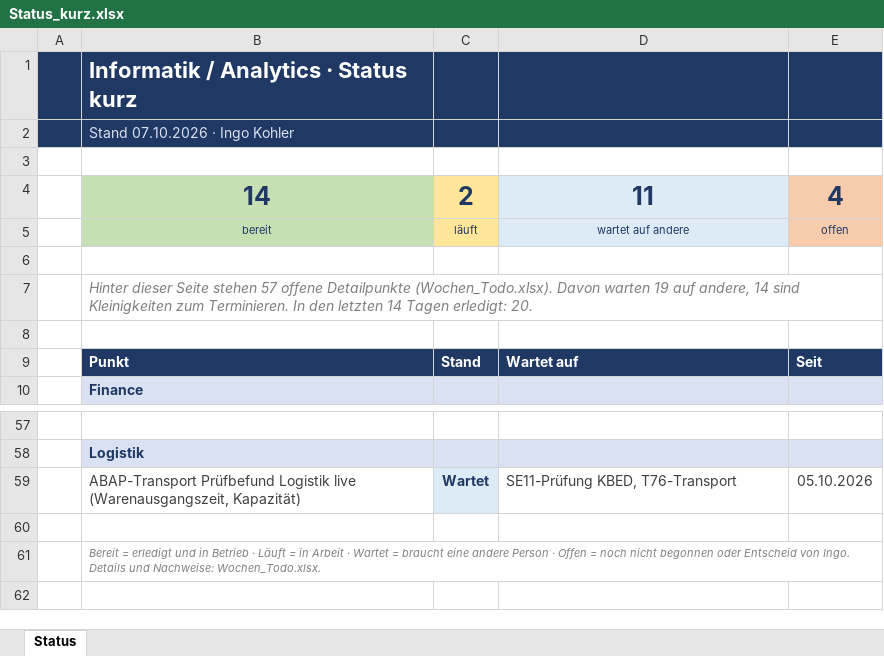
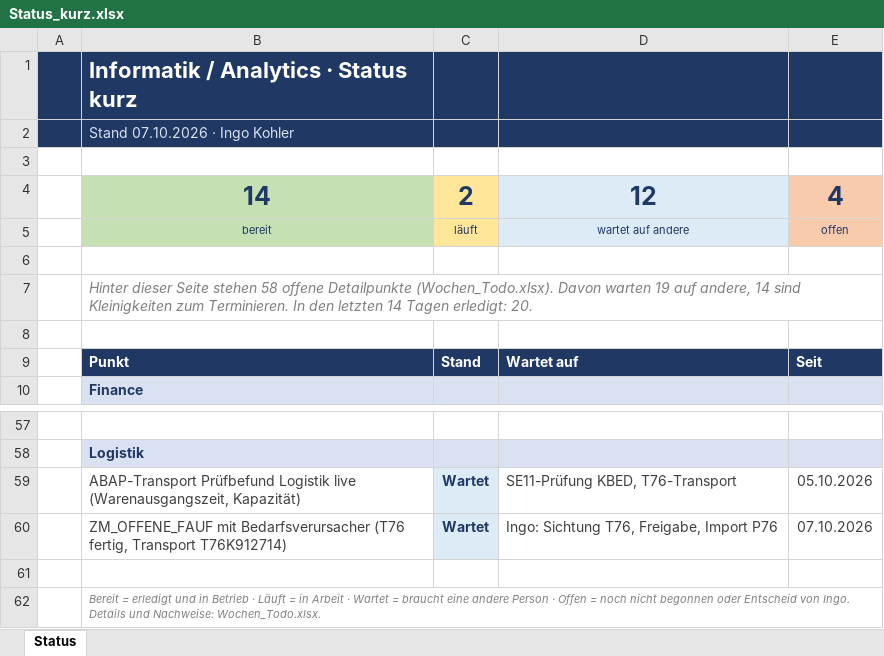
Before and after one commit to metacube2/Ai, an Excel workbook: TrafagSalesExporter/projektmanagement/Status_kurz.xlsx, sheet Status, drawn as a sheet; only a part is shown, gaps mark what is left out; values as stored, in another font and other column widths than the file's, no borders; the diff names each change by its address in the sheet, - before the commit and + after, or states it on an @@ line.

```diff
--- a/TrafagSalesExporter/projektmanagement/Status_kurz.xlsx (sheet Status)
+++ b/TrafagSalesExporter/projektmanagement/Status_kurz.xlsx (sheet Status)
-D4: 11
+D4: 12
-B7: …Seite stehen 57 offene Detailpunkte…
+B7: …Seite stehen 58 offene Detailpunkte…
+row 60:  | ZM_OFFENE_FAUF mit Bedarfsverursacher (T76 fertig, Transport T76K912714) | Wartet | Ingo: Sichtung T76, Freigabe, Import P76 | 07.10.2026
```
Also changed, not shown: TrafagSalesExporter/projektmanagement/Wochen_Todo.xlsx, 2 other files.
